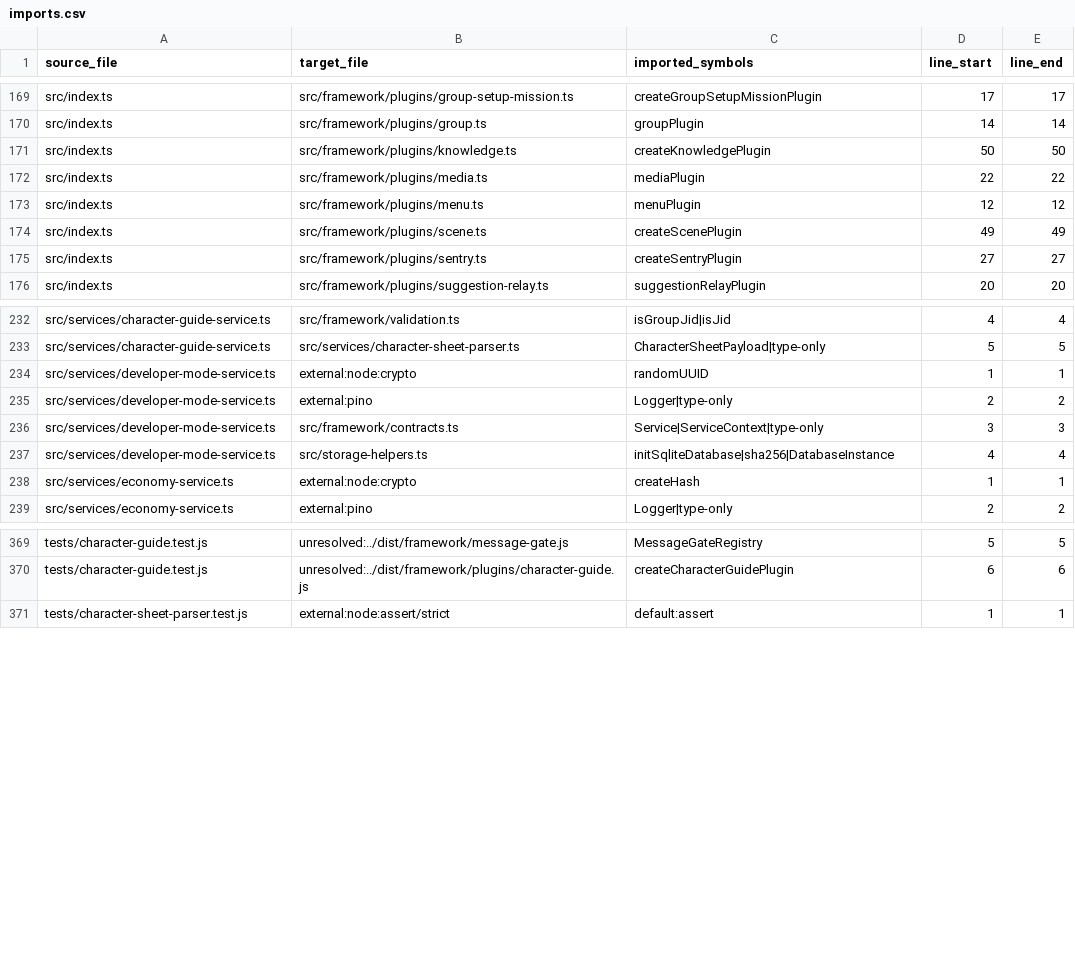
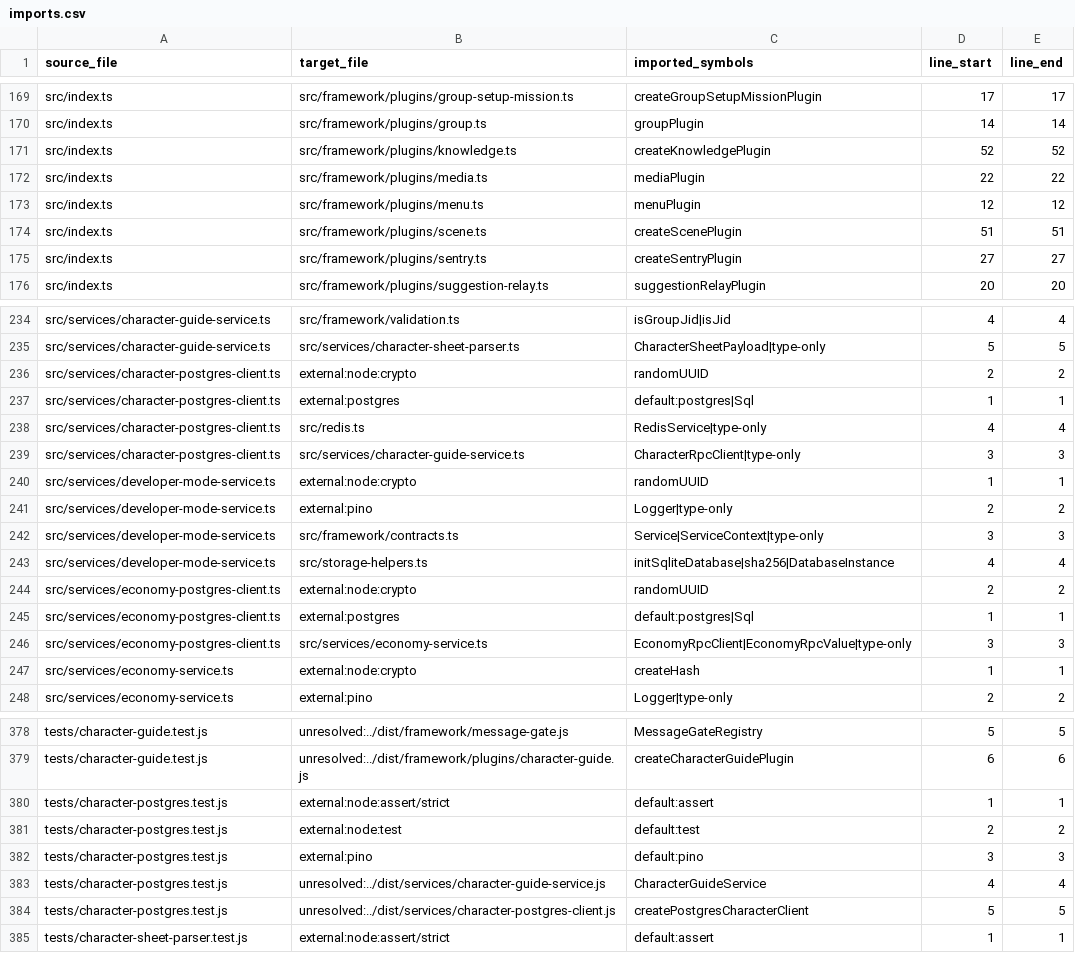
Before and after one commit to leenthequestmaster-code/Allybot, a CSV file: Codebase/tables/imports.csv, drawn as a sheet; only a part is shown, gaps mark what is left out; the diff covers the shown part only.

```diff
--- a/Codebase/tables/imports.csv
+++ b/Codebase/tables/imports.csv
@@ -170,6 +170,6 @@ src/index.ts,src/framework/plugins/group-setup-mission.ts,createGroupSetupMissio
 src/index.ts,src/framework/plugins/group.ts,groupPlugin,14,14
-src/index.ts,src/framework/plugins/knowledge.ts,createKnowledgePlugin,50,50
+src/index.ts,src/framework/plugins/knowledge.ts,createKnowledgePlugin,52,52
 src/index.ts,src/framework/plugins/media.ts,mediaPlugin,22,22
 src/index.ts,src/framework/plugins/menu.ts,menuPlugin,12,12
-src/index.ts,src/framework/plugins/scene.ts,createScenePlugin,49,49
+src/index.ts,src/framework/plugins/scene.ts,createScenePlugin,51,51
 src/index.ts,src/framework/plugins/sentry.ts,createSentryPlugin,27,27
@@ -233,2 +235,6 @@ src/services/character-guide-service.ts,src/framework/validation.ts,isGroupJid|i
 src/services/character-guide-service.ts,src/services/character-sheet-parser.ts,CharacterSheetPayload|type-only,5,5
+src/services/character-postgres-client.ts,external:node:crypto,randomUUID,2,2
+src/services/character-postgres-client.ts,external:postgres,default:postgres|Sql,1,1
+src/services/character-postgres-client.ts,src/redis.ts,RedisService|type-only,4,4
+src/services/character-postgres-client.ts,src/services/character-guide-service.ts,CharacterRpcClient|type-only,3,3
 src/services/developer-mode-service.ts,external:node:crypto,randomUUID,1,1
@@ -237,2 +243,5 @@ src/services/developer-mode-service.ts,src/framework/contracts.ts,Service|Servic
 src/services/developer-mode-service.ts,src/storage-helpers.ts,initSqliteDatabase|sha256|DatabaseInstance,4,4
+src/services/economy-postgres-client.ts,external:node:crypto,randomUUID,2,2
+src/services/economy-postgres-client.ts,external:postgres,default:postgres|Sql,1,1
+src/services/economy-postgres-client.ts,src/services/economy-service.ts,EconomyRpcClient|EconomyRpcValue|type-only,3,3
 src/services/economy-service.ts,external:node:crypto,createHash,1,1
@@ -370,2 +379,7 @@ tests/character-guide.test.js,unresolved:../dist/framework/message-gate.js,Messa
 tests/character-guide.test.js,unresolved:../dist/framework/plugins/character-guide.js,createCharacterGuidePlugin,6,6
+tests/character-postgres.test.js,external:node:assert/strict,default:assert,1,1
+tests/character-postgres.test.js,external:node:test,default:test,2,2
+tests/character-postgres.test.js,external:pino,default:pino,3,3
+tests/character-postgres.test.js,unresolved:../dist/services/character-guide-service.js,CharacterGuideService,4,4
+tests/character-postgres.test.js,unresolved:../dist/services/character-postgres-client.js,createPostgresCharacterClient,5,5
 tests/character-sheet-parser.test.js,external:node:assert/strict,default:assert,1,1
```
Also changed, not shown: 2 added rows and 8 edited cells elsewhere in this file, Codebase/tables/config-catalog.csv, Codebase/tables/data-flow.csv, 19 other files.
